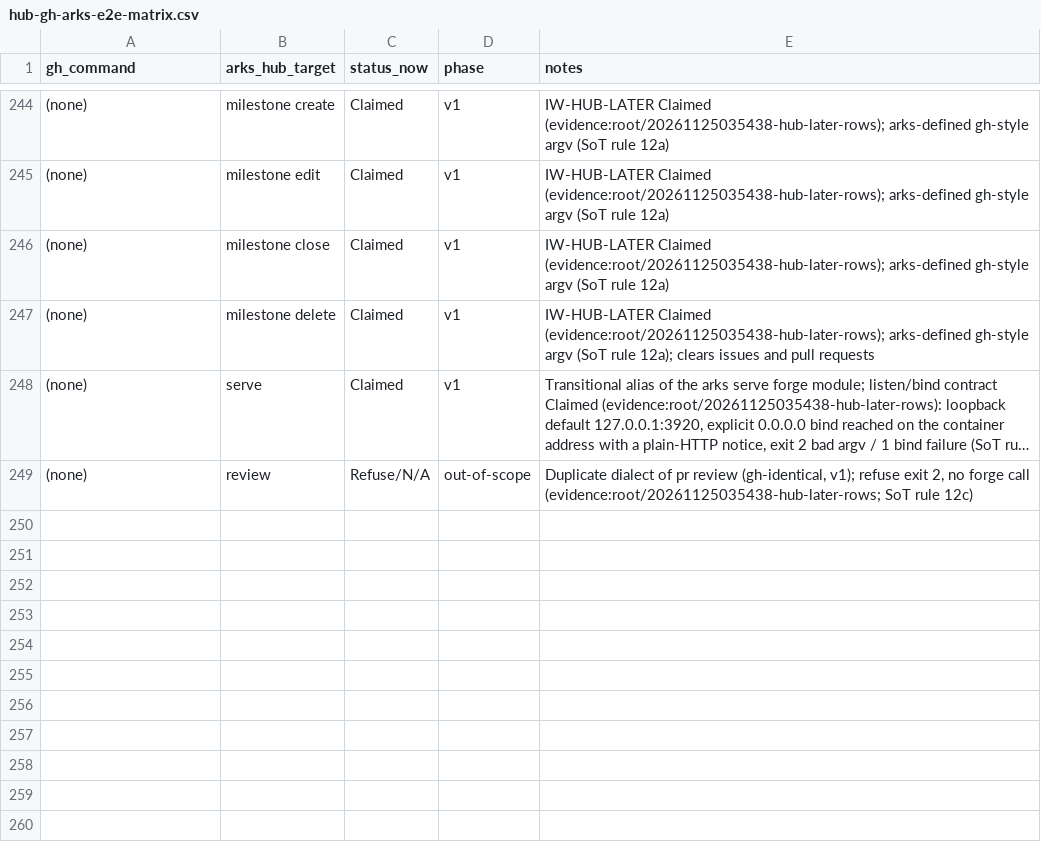
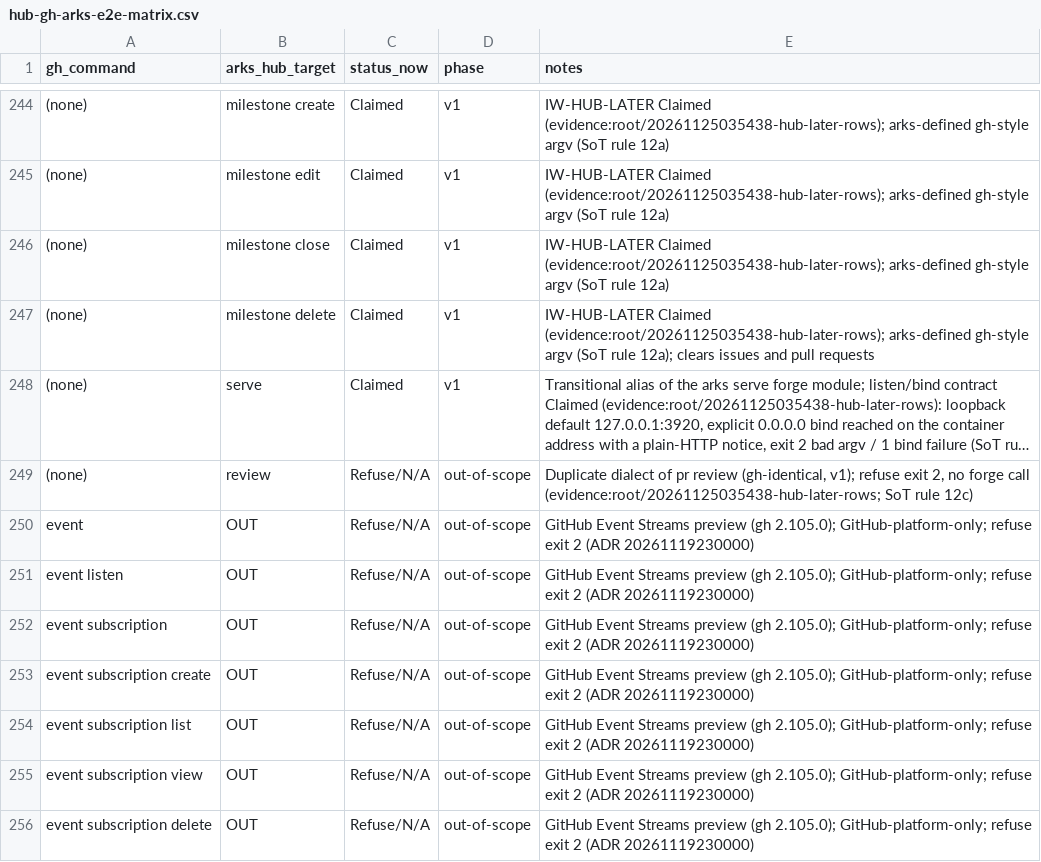
Before and after one commit to modootoday/arks, a CSV file: verify/matrices/hub-gh-arks-e2e-matrix.csv, drawn as a sheet; only a part is shown, gaps mark what is left out; long unchanged cells end in ….

Commit message:
docs(spec): classify gh 2.105.0 event preview as out-of-scope
GitHub CLI 2.105.0 (2026-11-17) added the top-level `event` command group for GitHub Event Streams (waitlist preview, managed GitHub CloudEvent SSE subscriptions). Per ADR 20261119230000 decision 3, GitHub-platform-only services are out of scope for the independent arks forge. Record `event` and its subcommands as OUT / out-of-scope in the hub command matrix SoT and living CSV.

```diff
--- a/verify/matrices/hub-gh-arks-e2e-matrix.csv
+++ b/verify/matrices/hub-gh-arks-e2e-matrix.csv
@@ -249 +249,8 @@
 "(none)","review","Refuse/N/A","out-of-scope","Duplicate dialect of pr review (gh-identical, v1); refuse exit 2, no forge call (evidence:root/20261125035438-hub-later-rows; SoT rule 12c)"
+"event","OUT","Refuse/N/A","out-of-scope","GitHub Event Streams preview (gh 2.105.0); GitHub-platform-only; refuse exit 2 (ADR 20261119230000)"
+"event listen","OUT","Refuse/N/A","out-of-scope","GitHub Event Streams preview (gh 2.105.0); GitHub-platform-only; refuse exit 2 (ADR 20261119230000)"
+"event subscription","OUT","Refuse/N/A","out-of-scope","GitHub Event Streams preview (gh 2.105.0); GitHub-platform-only; refuse exit 2 (ADR 20261119230000)"
+"event subscription create","OUT","Refuse/N/A","out-of-scope","GitHub Event Streams preview (gh 2.105.0); GitHub-platform-only; refuse exit 2 (ADR 20261119230000)"
+"event subscription list","OUT","Refuse/N/A","out-of-scope","GitHub Event Streams preview (gh 2.105.0); GitHub-platform-only; refuse exit 2 (ADR 20261119230000)"
+"event subscription view","OUT","Refuse/N/A","out-of-scope","GitHub Event Streams preview (gh 2.105.0); GitHub-platform-only; refuse exit 2 (ADR 20261119230000)"
+"event subscription delete","OUT","Refuse/N/A","out-of-scope","GitHub Event Streams preview (gh 2.105.0); GitHub-platform-only; refuse exit 2 (ADR 20261119230000)"
```
Also changed, not shown: .spec/sot/arks-hub-gh-command-matrix.csv, 1 other file.
